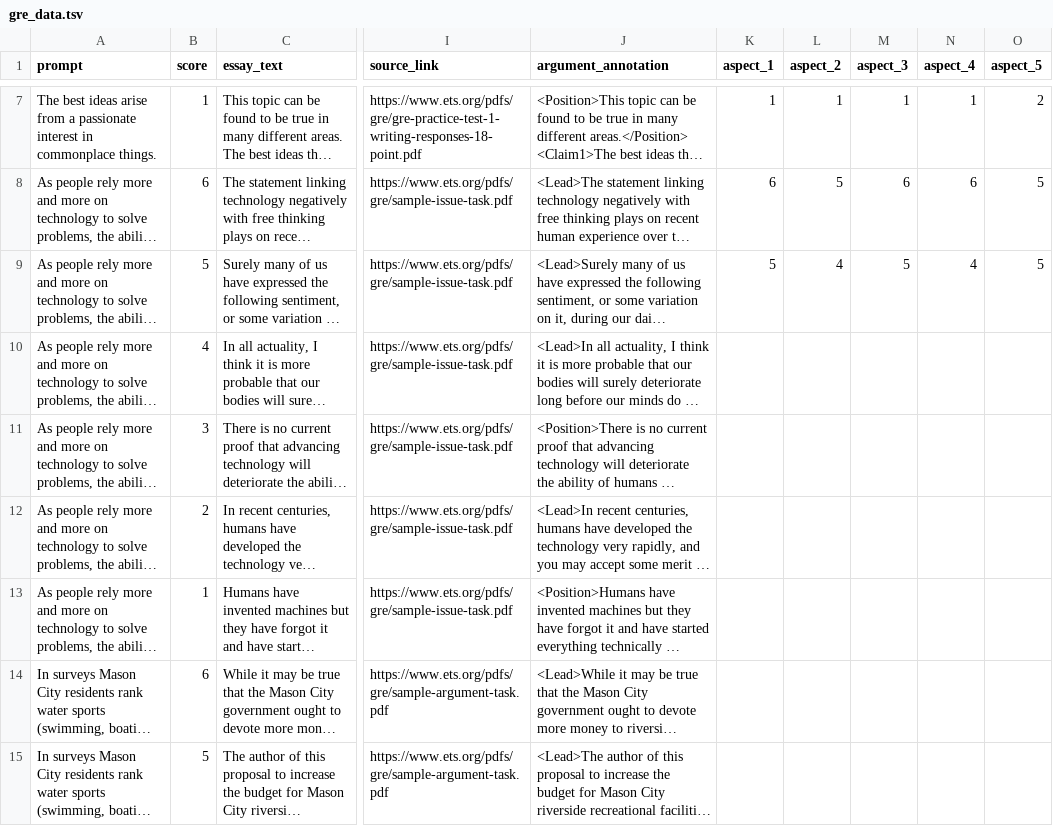
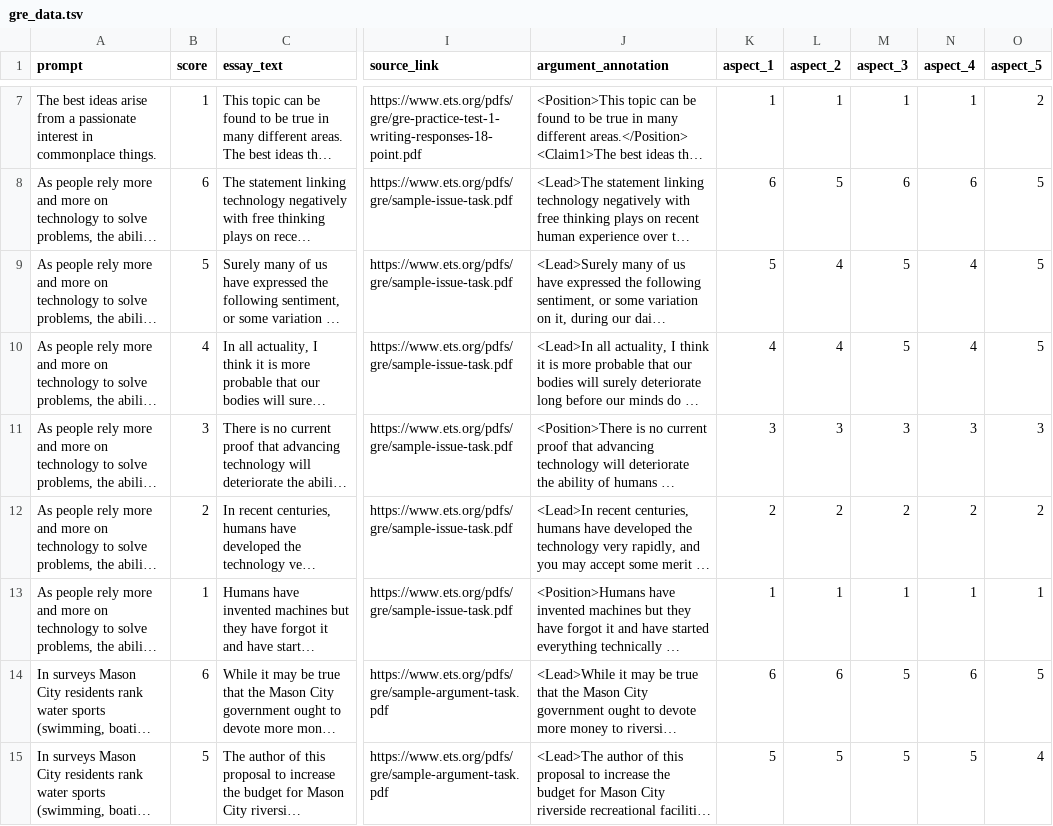
Before and after one commit to go-bears/essay-feedback-aiedu, a TSV file: essay_scoring/gre/gre_data.tsv, drawn as a sheet; only a part is shown, gaps mark what is left out; long unchanged cells end in …; the diff covers the shown part only; the diff names each change by its address in the sheet, - before the commit and + after, or states it on an @@ line.

```diff
--- a/essay_scoring/gre/gre_data.tsv
+++ b/essay_scoring/gre/gre_data.tsv
-K10 (aspect_1): (empty)
+K10 (aspect_1): 4
-L10 (aspect_2): (empty)
+L10 (aspect_2): 4
-M10 (aspect_3): (empty)
+M10 (aspect_3): 5
-N10 (aspect_4): (empty)
+N10 (aspect_4): 4
-O10 (aspect_5): (empty)
+O10 (aspect_5): 5
-K11 (aspect_1): (empty)
+K11 (aspect_1): 3
-L11 (aspect_2): (empty)
+L11 (aspect_2): 3
-M11 (aspect_3): (empty)
+M11 (aspect_3): 3
-N11 (aspect_4): (empty)
+N11 (aspect_4): 3
-O11 (aspect_5): (empty)
+O11 (aspect_5): 3
-K12 (aspect_1): (empty)
+K12 (aspect_1): 2
-L12 (aspect_2): (empty)
+L12 (aspect_2): 2
-M12 (aspect_3): (empty)
+M12 (aspect_3): 2
-N12 (aspect_4): (empty)
+N12 (aspect_4): 2
-O12 (aspect_5): (empty)
+O12 (aspect_5): 2
-K13 (aspect_1): (empty)
+K13 (aspect_1): 1
-L13 (aspect_2): (empty)
+L13 (aspect_2): 1
-M13 (aspect_3): (empty)
+M13 (aspect_3): 1
-N13 (aspect_4): (empty)
+N13 (aspect_4): 1
-O13 (aspect_5): (empty)
+O13 (aspect_5): 1
-K14 (aspect_1): (empty)
+K14 (aspect_1): 6
-L14 (aspect_2): (empty)
+L14 (aspect_2): 6
-M14:M15 (aspect_3): (empty)
+M14:M15 (aspect_3): 5
-N14 (aspect_4): (empty)
+N14 (aspect_4): 6
-O14 (aspect_5): (empty)
+O14 (aspect_5): 5
-K15 (aspect_1): (empty)
+K15 (aspect_1): 5
-L15 (aspect_2): (empty)
+L15 (aspect_2): 5
-N15 (aspect_4): (empty)
+N15 (aspect_4): 5
-O15 (aspect_5): (empty)
+O15 (aspect_5): 4
```
Also changed, not shown: 165 edited cells elsewhere in this file, 2 other files.
